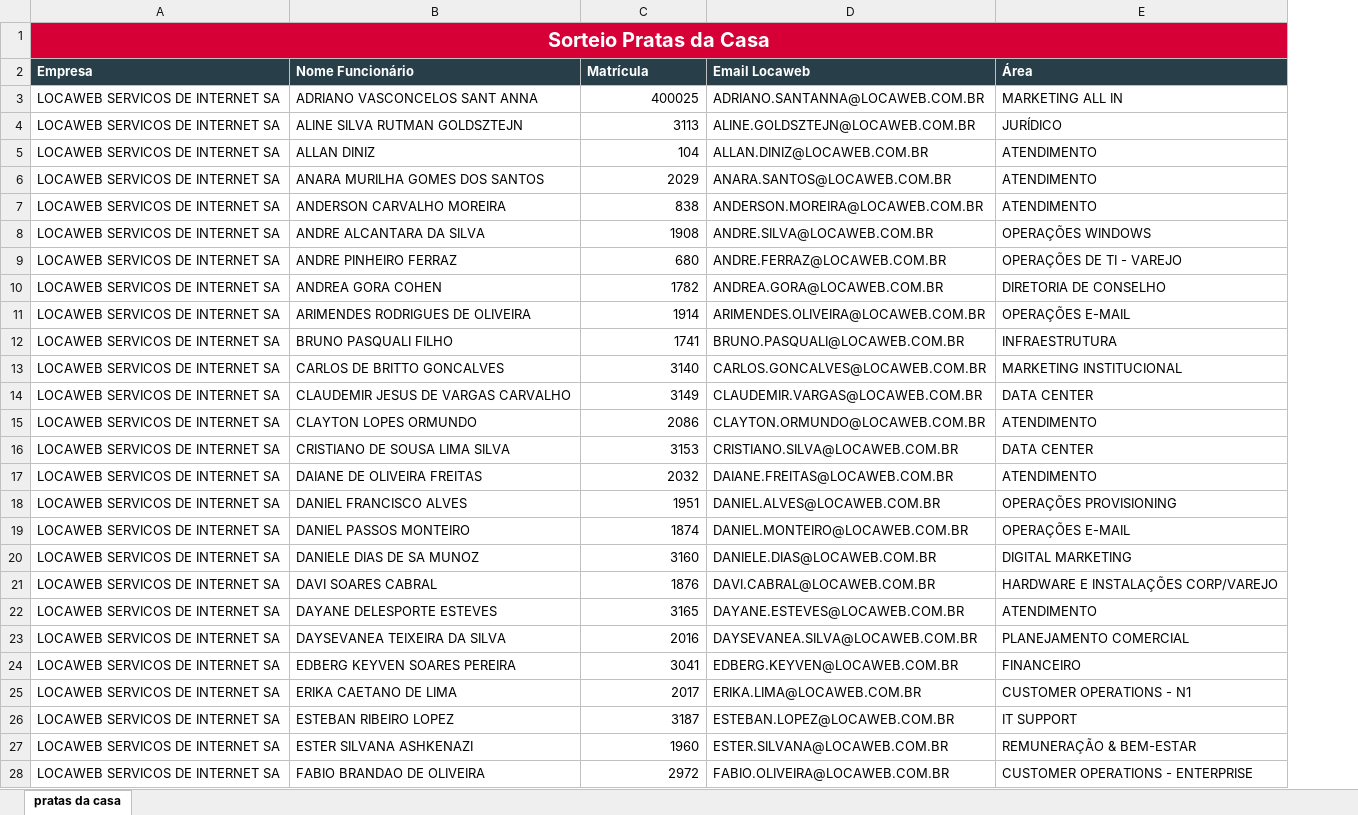
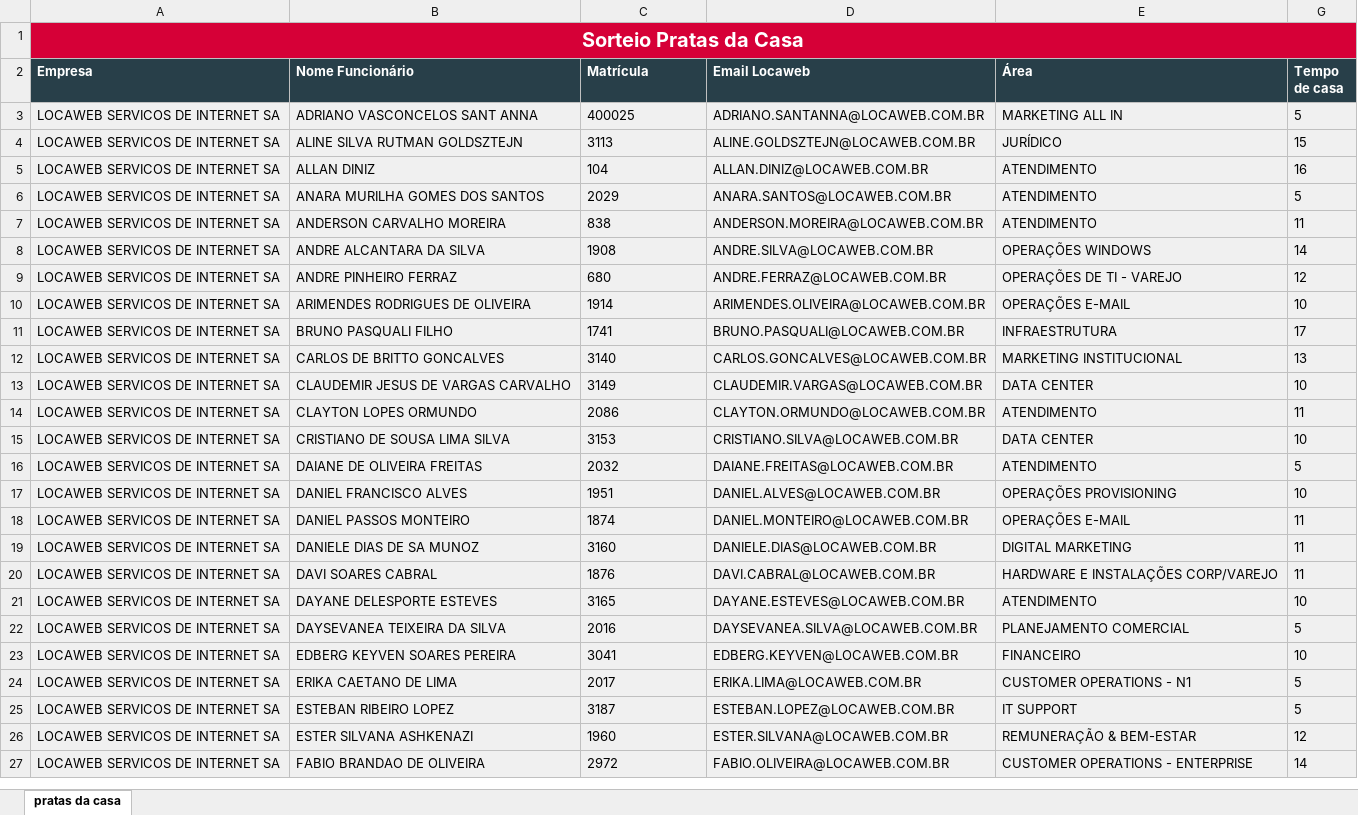
Before and after one commit to r-a-f-a/locaweb-sorteio, an Excel workbook: sync/xlsx/pratas.xlsx, sheet pratas da casa, drawn as a sheet; only a part is shown; values as stored, in another font and other column widths than the file's, no borders; charts and pictures not drawn; removed rows and columns are numbered as before the commit, all else as after; the diff covers the shown part only; the diff names each change by its address in the sheet, - before the commit and + after, or states it on an @@ line.

```diff
--- a/sync/xlsx/pratas.xlsx (sheet pratas da casa)
+++ b/sync/xlsx/pratas.xlsx (sheet pratas da casa)
+column G (Tempo de casa), rows 3-27: 5 | 15 | 16 | 5 | 11 | 14 | 12 | 10 | 17 | 13 | 10 | 11 | 10 | 5 | 10 | 11 | 11 | 11 | 10 | 5 | 10 | 5 | 5 | 12 | 14
-B1:E1 fill: none
+B1:E1 fill: #D60037
-A3:E9 fill: none
+A3:E9 fill: #F0F0F0
-C3:C9 alignment: right
+C3:C9 alignment: left
-row 10: LOCAWEB SERVICOS DE INTERNET SA | ANDREA GORA COHEN | 1782 | ANDREA.GORA@LOCAWEB.COM.BR | DIRETORIA DE CONSELHO
-A10:E27 fill: none
+A10:E27 fill: #F0F0F0
-C10:C27 alignment: right
+C10:C27 alignment: left
```
Also changed, not shown: 3 removed rows and cell formats elsewhere in this sheet, hidden cells, charts or pictures, sync/xlsx/conexao.xlsx, sync/xlsx/valeu.xlsx, 27 other files.
